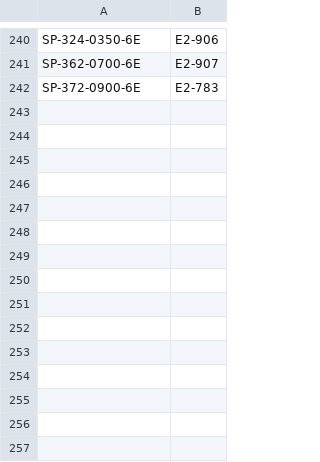
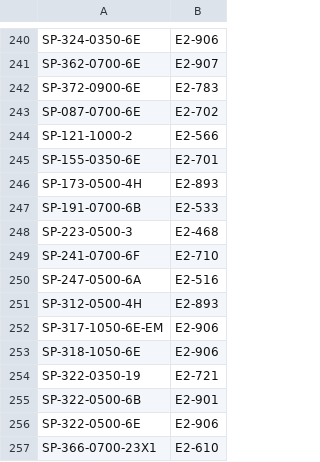
Before and after one commit to Vinladar/USAI, a CSV file: Code/supportFiles/driver_to_E2.csv, drawn as a sheet; only a part is shown, gaps mark what is left out.

Commit message:
update to driver to e2

```diff
--- a/Code/supportFiles/driver_to_E2.csv
+++ b/Code/supportFiles/driver_to_E2.csv
@@ -242 +242,16 @@ SP-362-0700-6E,E2-907
 SP-372-0900-6E,E2-783
+SP-087-0700-6E,E2-702
+SP-121-1000-2,E2-566
+SP-155-0350-6E,E2-701
+SP-173-0500-4H,E2-893
+SP-191-0700-6B,E2-533
+SP-223-0500-3,E2-468
+SP-241-0700-6F,E2-710
+SP-247-0500-6A,E2-516
+SP-312-0500-4H,E2-893
+SP-317-1050-6E-EM,E2-906
+SP-318-1050-6E,E2-906
+SP-322-0350-19,E2-721
+SP-322-0500-6B,E2-901
+SP-322-0500-6E,E2-906
+SP-366-0700-23X1,E2-610
```
